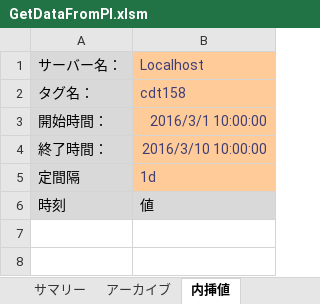
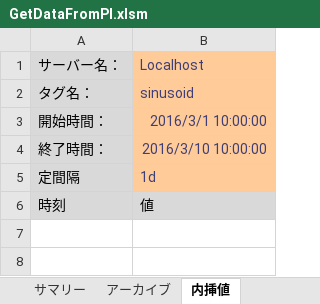
Before and after one commit to JeromeLefebvre/PI-SDK-GetDataIntoExcel, an Excel workbook: GetDataFromPI.xlsm, sheet 内挿値, drawn as a sheet; only a part is shown; values as stored, in another font and other column widths than the file's, no borders; charts and pictures not drawn; the diff names each change by its address in the sheet, - before the commit and + after, or states it on an @@ line.

```diff
--- a/GetDataFromPI.xlsm (sheet 内挿値)
+++ b/GetDataFromPI.xlsm (sheet 内挿値)
-B2: cdt158
+B2: sinusoid
```
Also changed, not shown: charts or pictures, 4 other files.
